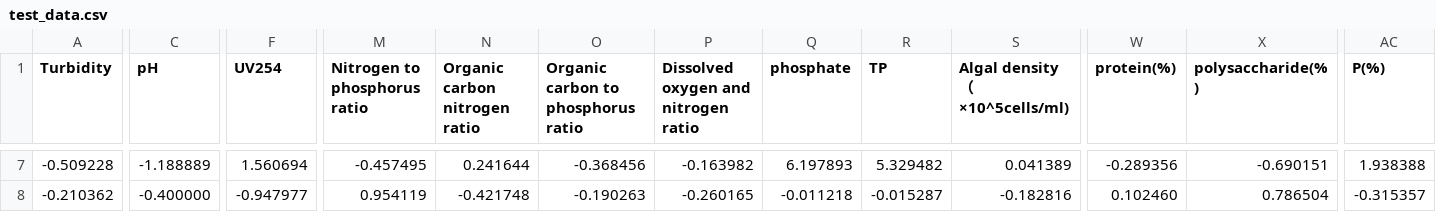
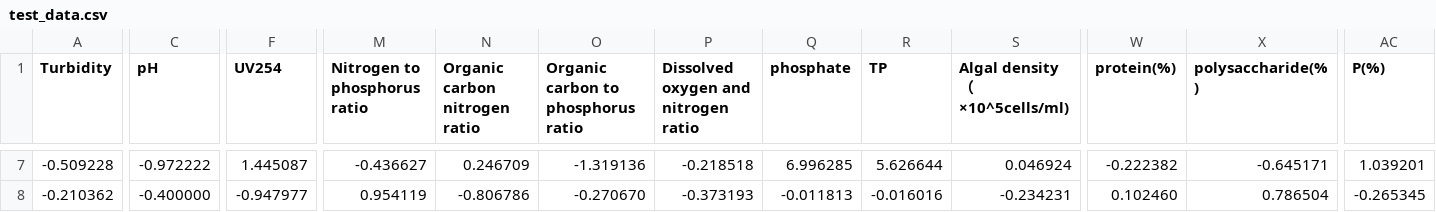
Before and after one commit to jinxiaolong2025/algae, a CSV file: data/processed/test_data.csv, drawn as a sheet; only a part is shown, gaps mark what is left out; the diff covers the shown part only; the diff names each change by its address in the sheet, - before the commit and + after, or states it on an @@ line.

```diff
--- a/data/processed/test_data.csv
+++ b/data/processed/test_data.csv
-C7 (pH): -1.188889
+C7 (pH): -0.972222
-F7 (UV254): 1.560694
+F7 (UV254): 1.445087
-M7 (Nitrogen to phosphorus ratio): -0.457495
+M7 (Nitrogen to phosphorus ratio): -0.436627
-N7 (Organic carbon nitrogen ratio): 0.241644
+N7 (Organic carbon nitrogen ratio): 0.246709
-O7: -0.368456
+O7: -1.319136
-P7: -0.163982
+P7: -0.218518
-Q7 (phosphate): 6.197893
+Q7 (phosphate): 6.996285
-R7 (TP): 5.329482
+R7 (TP): 5.626644
-S7 (Algal density（×10^5cells/ml)): 0.041389
+S7 (Algal density（×10^5cells/ml)): 0.046924
-W7 (protein(%)): -0.289356
+W7 (protein(%)): -0.222382
-X7 (polysaccharide(%)): -0.690151
+X7 (polysaccharide(%)): -0.645171
-AC7 (P(%)): 1.938388
+AC7 (P(%)): 1.039201
-N8 (Organic carbon nitrogen ratio): -0.421748
+N8 (Organic carbon nitrogen ratio): -0.806786
-O8: -0.190263
+O8: -0.270670
-P8: -0.260165
+P8: -0.373193
-Q8 (phosphate): -0.011218
+Q8 (phosphate): -0.011813
-R8 (TP): -0.015287
+R8 (TP): -0.016016
-S8 (Algal density（×10^5cells/ml)): -0.182816
+S8 (Algal density（×10^5cells/ml)): -0.234231
-AC8 (P(%)): -0.315357
+AC8 (P(%)): -0.265345
```
Also changed, not shown: 66 edited cells elsewhere in this file, data/processed/processed_data.csv, data/processed/processed_data2.csv, 33 other files.
